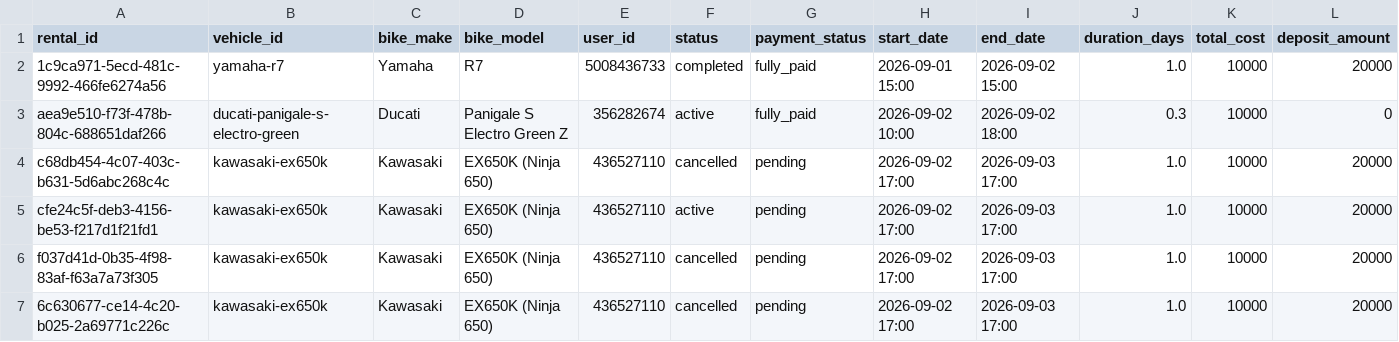
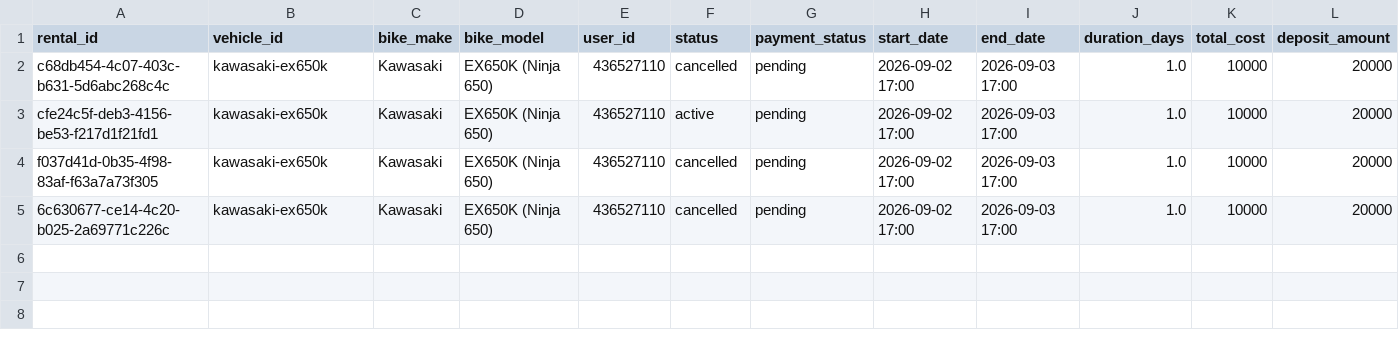
Before and after one commit to salavey13/carTest, a CSV file: public/docs/autoreply/vip-bike-rentals.csv, drawn as a sheet; only a part is shown; rows hold the shown columns only; the diff names each change by its address in the sheet, - before the commit and + after, or states it on an @@ line.

Commit message:
chore(rentals): regenerate active rentals CSV from Supabase

```diff
--- a/public/docs/autoreply/vip-bike-rentals.csv
+++ b/public/docs/autoreply/vip-bike-rentals.csv
-row 2: 1c9ca971-5ecd-481c-9992-466fe6274a56 | yamaha-r7 | Yamaha | R7 | 5008436733 | completed | fully_paid | 2026-09-01 15:00 | 2026-09-02 15:00 | 1.0 | 10000 | 20000
-row 3: aea9e510-f73f-478b-804c-688651daf266 | ducati-panigale-s-electro-green | Ducati | Panigale S Electro Green Z | 356282674 | active | fully_paid | 2026-09-02 10:00 | 2026-09-02 18:00 | 0.3 | 10000 | 0
```
